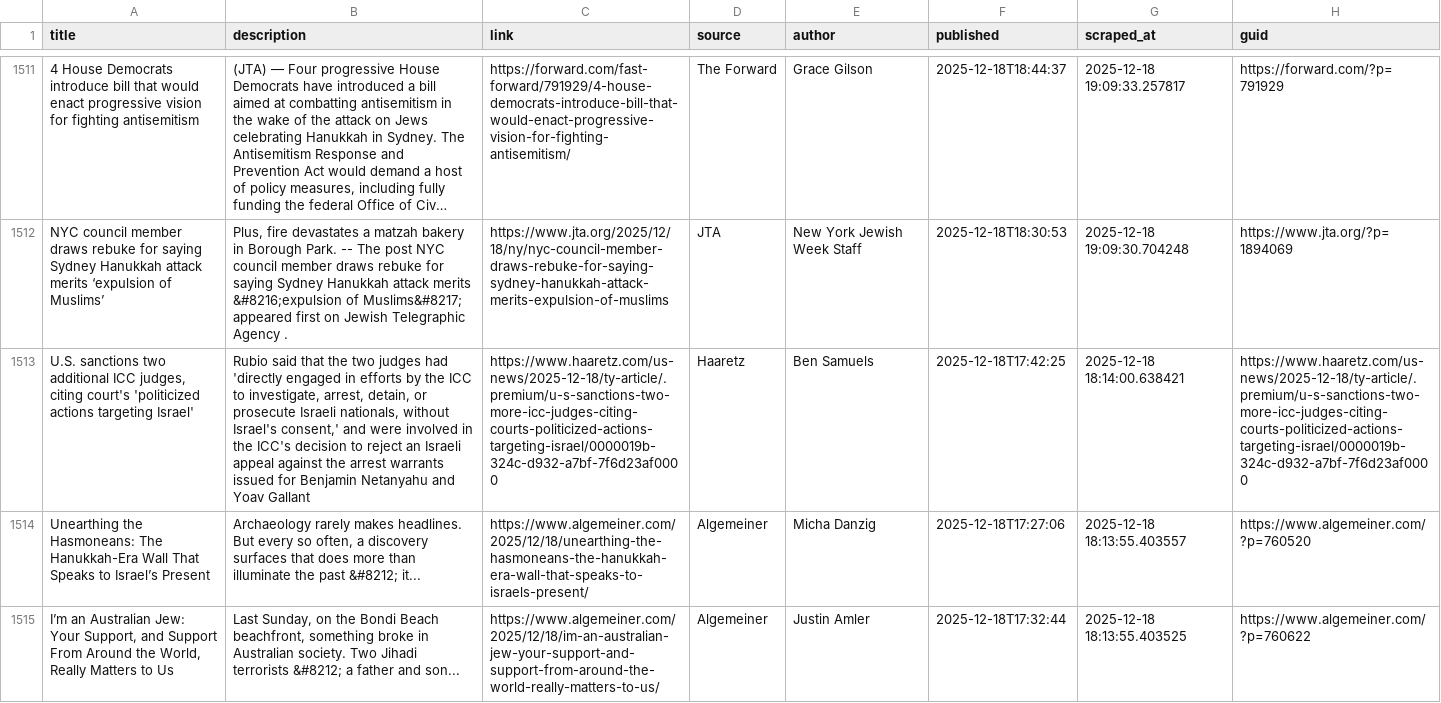
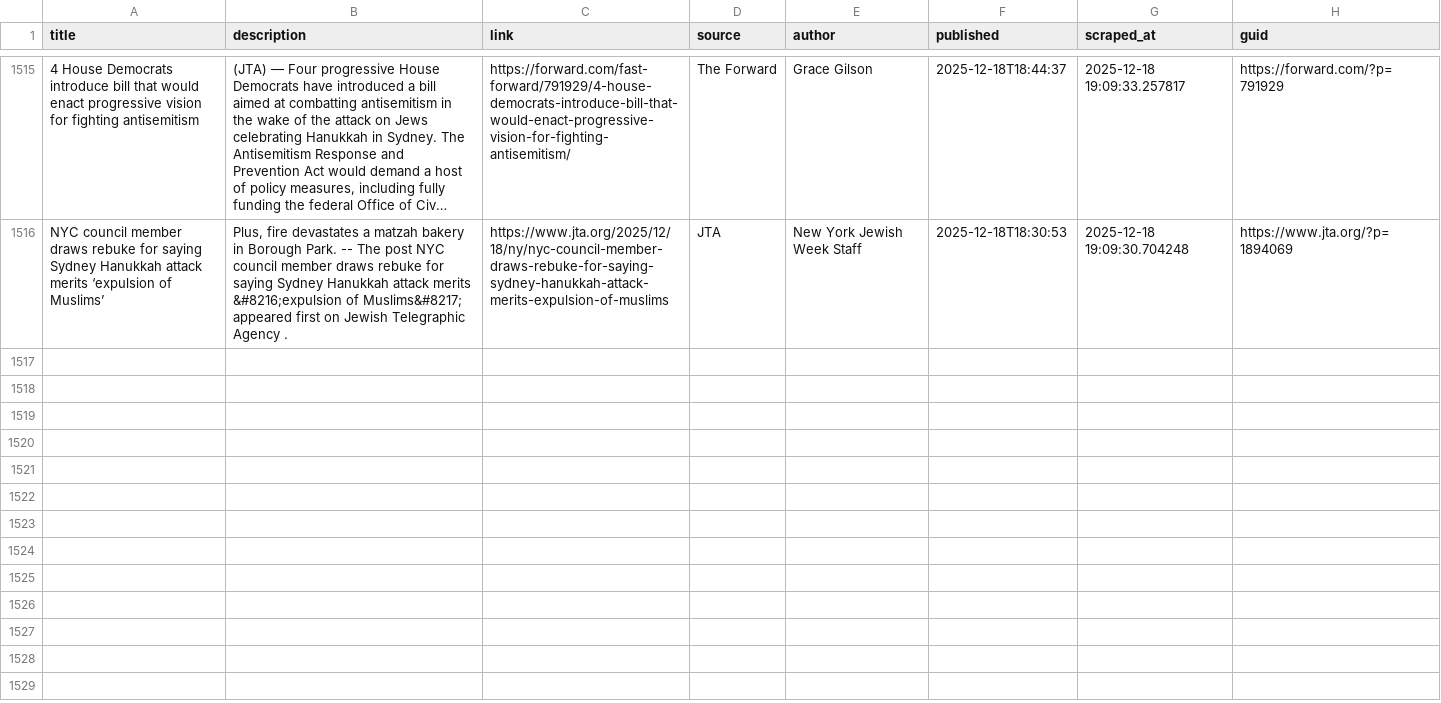
Before and after one commit to jballhalla/jewish-studies-feed, a CSV file: data/memory/news_log.csv, drawn as a sheet; only a part is shown, gaps mark what is left out; long unchanged cells end in …; removed rows and columns are numbered as before the commit, all else as after; the diff covers the shown part only; the diff names each change by its address in the sheet, - before the commit and + after, or states it on an @@ line.

```diff
--- a/data/memory/news_log.csv
+++ b/data/memory/news_log.csv
-row 1513: U.S. sanctions two additional ICC judges, citing court's 'politicized actions targeting Israel' | Rubio said that the two judges had 'directly engaged in efforts by the ICC to investigate, arrest, detain, or prosecute Israeli nationals, without Israel's consent,' and were involved in the ICC's decision to reject an Israeli appeal against the arrest warrants issued for Benjamin Netanyahu and Yoav Gallant | https://www.haaretz.com/us-news/2025-12-18/ty-article/.premium/u-s-sanctions-two-more-icc-judges-citing-courts-politicized-actions-targeting-israel/0000019b-324c-d932-a7bf-7f6d23af0000 | Haaretz | Ben Samuels | 2025-12-18T17:42:25 | 2025-12-18 18:14:00.638421 | https://www.haaretz.com/us-news/2025-12-18/ty-article/.premium/u-s-sanctions-two-more-icc-judges-citing-courts-politicized-actions-targeting-israel/0000019b-324c-d932-a7bf-7f6d23af0000
-row 1514: Unearthing the Hasmoneans: The Hanukkah-Era Wall That Speaks to Israel’s Present | Archaeology rarely makes headlines. But every so often, a discovery surfaces that does more than illuminate the past &#8212; it... | https://www.algemeiner.com/2025/12/18/unearthing-the-hasmoneans-the-hanukkah-era-wall-that-speaks-to-israels-present/ | Algemeiner | Micha Danzig | 2025-12-18T17:27:06 | 2025-12-18 18:13:55.403557 | https://www.algemeiner.com/?p=760520
-row 1515: I’m an Australian Jew: Your Support, and Support From Around the World, Really Matters to Us | Last Sunday, on the Bondi Beach beachfront, something broke in Australian society. Two Jihadi terrorists &#8212; a father and son... | https://www.algemeiner.com/2025/12/18/im-an-australian-jew-your-support-and-support-from-around-the-world-really-matters-to-us/ | Algemeiner | Justin Amler | 2025-12-18T17:32:44 | 2025-12-18 18:13:55.403525 | https://www.algemeiner.com/?p=760622
```
Also changed, not shown: 4 added rows and 8 removed rows elsewhere in this file.
